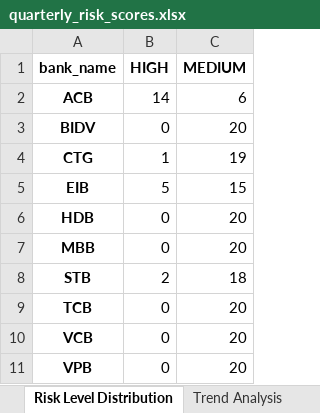
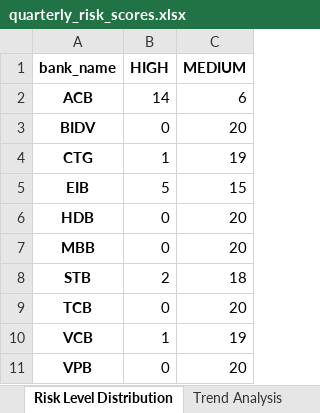
Before and after one commit to namkeo/Audit_bank, an Excel workbook: outputs/quarterly_risk_scores.xlsx, sheet Risk Level Distribution, drawn as a sheet; values as stored, in another font and other column widths than the file's, no borders; the diff names each change by its address in the sheet, - before the commit and + after, or states it on an @@ line.

```diff
--- a/outputs/quarterly_risk_scores.xlsx (sheet Risk Level Distribution)
+++ b/outputs/quarterly_risk_scores.xlsx (sheet Risk Level Distribution)
-B10 (HIGH): 0
+B10 (HIGH): 1
-C10 (MEDIUM): 20
+C10 (MEDIUM): 19
```
Also changed, not shown: sheet Quarterly Scores, sheet Trend Analysis, sheet Bank Summary, outputs/banks_components_analysis.xlsx, outputs/quarterly_results.xlsx, 25 other files.
